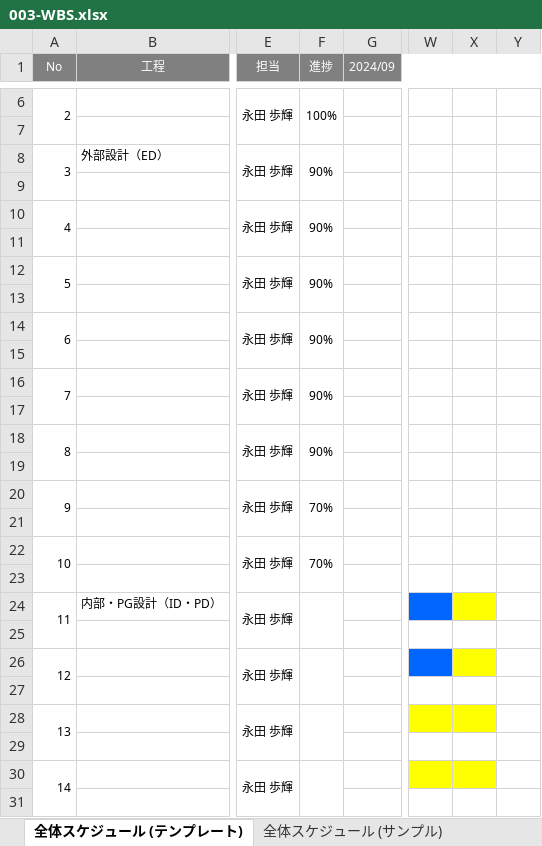
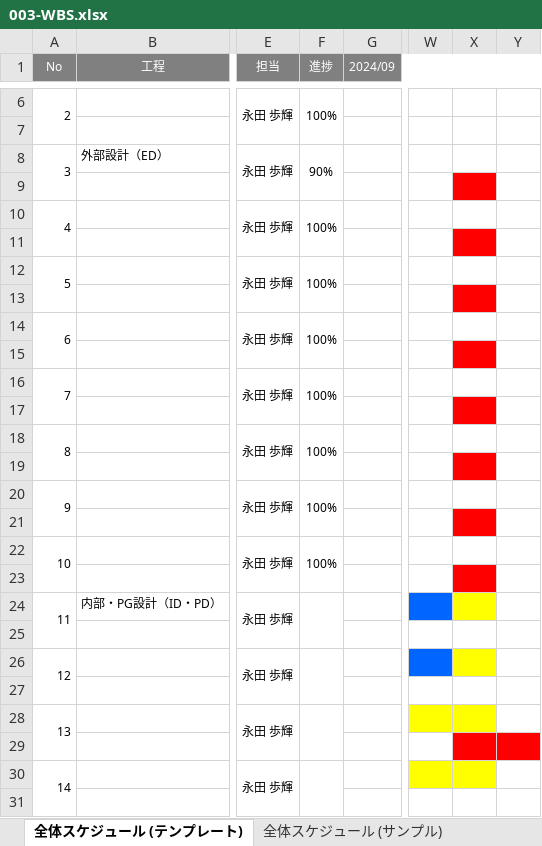
Before and after one commit to ayuki914/dev, an Excel workbook: 000-要件定義/003-WBS.xlsx, sheet 全体スケジュール (テンプレート), drawn as a sheet; only a part is shown, gaps mark what is left out; values as stored, in another font and other column widths than the file's, no borders; charts and pictures not drawn; the diff names each change by its address in the sheet, - before the commit and + after, or states it on an @@ line.

```diff
--- a/000-要件定義/003-WBS.xlsx (sheet 全体スケジュール (テンプレート))
+++ b/000-要件定義/003-WBS.xlsx (sheet 全体スケジュール (テンプレート))
-X9 fill: none
+X9 fill: #FF0000
-F10 (進捗): 90%
+F10 (進捗): 100%
-X11 fill: none
+X11 fill: #FF0000
-F12 (進捗): 90%
+F12 (進捗): 100%
-X13 fill: none
+X13 fill: #FF0000
-F14 (進捗): 90%
+F14 (進捗): 100%
-X15 fill: none
+X15 fill: #FF0000
-F16 (進捗): 90%
+F16 (進捗): 100%
-X17 fill: none
+X17 fill: #FF0000
-F18 (進捗): 90%
+F18 (進捗): 100%
-X19 fill: none
+X19 fill: #FF0000
-F20 (進捗): 70%
+F20 (進捗): 100%
-X21 fill: none
+X21 fill: #FF0000
-F22 (進捗): 70%
+F22 (進捗): 100%
-X23 fill: none
+X23 fill: #FF0000
-X29:Y29 fill: none
+X29:Y29 fill: #FF0000
```
Also changed, not shown: 010-外部設計/012-機能一覧.xlsx, 010-外部設計/015-イベント定義書.xlsx, 23 other files.
